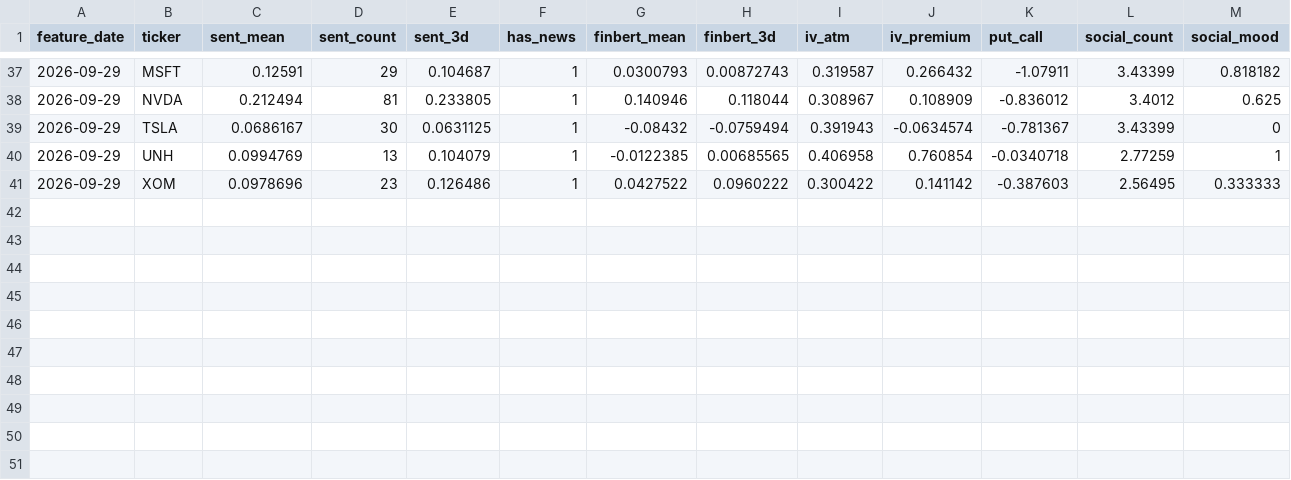
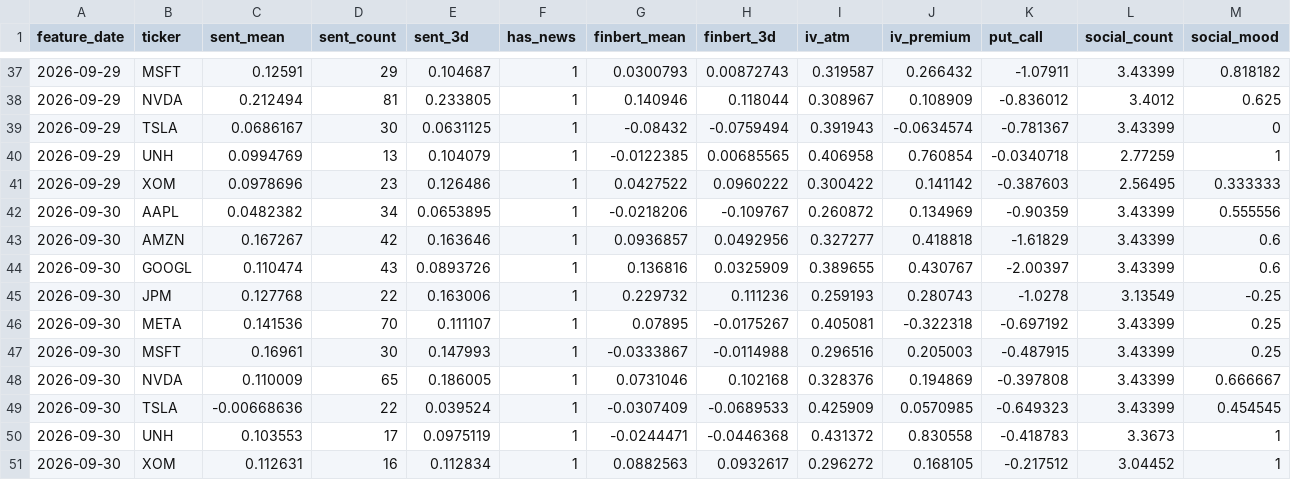
Before and after one commit to Stevnatsan/stock-prediction-lab, a CSV file: state/live_features.csv, drawn as a sheet; only a part is shown, gaps mark what is left out; the diff names each change by its address in the sheet, - before the commit and + after, or states it on an @@ line.

```diff
--- a/state/live_features.csv
+++ b/state/live_features.csv
+row 42: 2026-09-30 | AAPL | 0.0482382 | 34 | 0.0653895 | 1 | -0.0218206 | -0.109767 | 0.260872 | 0.134969 | -0.90359 | 3.43399 | 0.555556
+row 43: 2026-09-30 | AMZN | 0.167267 | 42 | 0.163646 | 1 | 0.0936857 | 0.0492956 | 0.327277 | 0.418818 | -1.61829 | 3.43399 | 0.6
+row 44: 2026-09-30 | GOOGL | 0.110474 | 43 | 0.0893726 | 1 | 0.136816 | 0.0325909 | 0.389655 | 0.430767 | -2.00397 | 3.43399 | 0.6
+row 45: 2026-09-30 | JPM | 0.127768 | 22 | 0.163006 | 1 | 0.229732 | 0.111236 | 0.259193 | 0.280743 | -1.0278 | 3.13549 | -0.25
+row 46: 2026-09-30 | META | 0.141536 | 70 | 0.111107 | 1 | 0.07895 | -0.0175267 | 0.405081 | -0.322318 | -0.697192 | 3.43399 | 0.25
+row 47: 2026-09-30 | MSFT | 0.16961 | 30 | 0.147993 | 1 | -0.0333867 | -0.0114988 | 0.296516 | 0.205003 | -0.487915 | 3.43399 | 0.25
+row 48: 2026-09-30 | NVDA | 0.110009 | 65 | 0.186005 | 1 | 0.0731046 | 0.102168 | 0.328376 | 0.194869 | -0.397808 | 3.43399 | 0.666667
+row 49: 2026-09-30 | TSLA | -0.00668636 | 22 | 0.039524 | 1 | -0.0307409 | -0.0689533 | 0.425909 | 0.0570985 | -0.649323 | 3.43399 | 0.454545
+row 50: 2026-09-30 | UNH | 0.103553 | 17 | 0.0975119 | 1 | -0.0244471 | -0.0446368 | 0.431372 | 0.830558 | -0.418783 | 3.3673 | 1
+row 51: 2026-09-30 | XOM | 0.112631 | 16 | 0.112834 | 1 | 0.0882563 | 0.0932617 | 0.296272 | 0.168105 | -0.217512 | 3.04452 | 1
```
Also changed, not shown: 57 other files.
